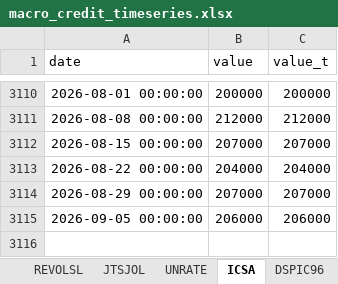
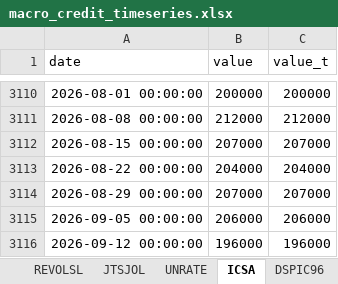
Before and after one commit to cjbrownbear/Macro-Credit-Dashboard, an Excel workbook: macro_credit_timeseries.xlsx, sheet ICSA, drawn as a sheet; only a part is shown, gaps mark what is left out; values as stored, in another font and other column widths than the file's, no borders; the diff names each change by its address in the sheet, - before the commit and + after, or states it on an @@ line.

```diff
--- a/macro_credit_timeseries.xlsx (sheet ICSA)
+++ b/macro_credit_timeseries.xlsx (sheet ICSA)
+row 3116: 2026-09-12 00:00:00 | 196000 | 196000
```
Also changed, not shown: macro_credit_metrics.xlsx, 2 other files.
